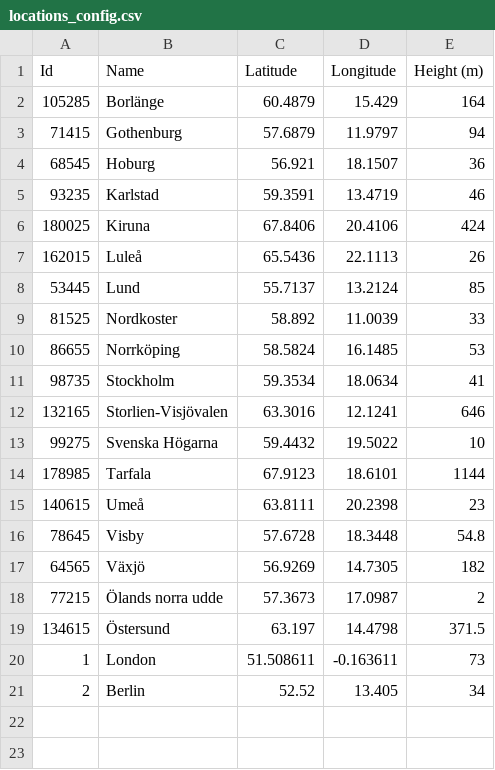
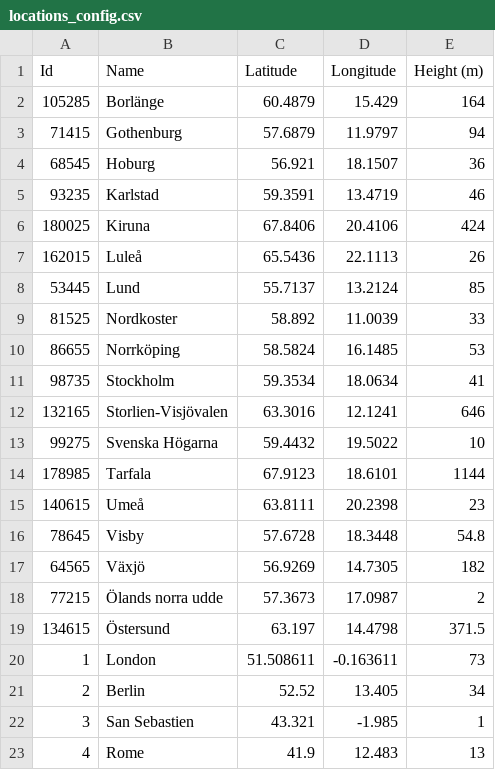
Before and after one commit to David-Rayner-GVC/pet_data, a CSV file: locations_config.csv, drawn as a sheet; the diff names each change by its address in the sheet, - before the commit and + after, or states it on an @@ line.

Commit message:
Forecast updated: 2020-06-16 12:43:42

```diff
--- a/locations_config.csv
+++ b/locations_config.csv
+row 22: 3 | San Sebastien | 43.321 | -1.985 | 1
+row 23: 4 | Rome | 41.9 | 12.483 | 13
```
